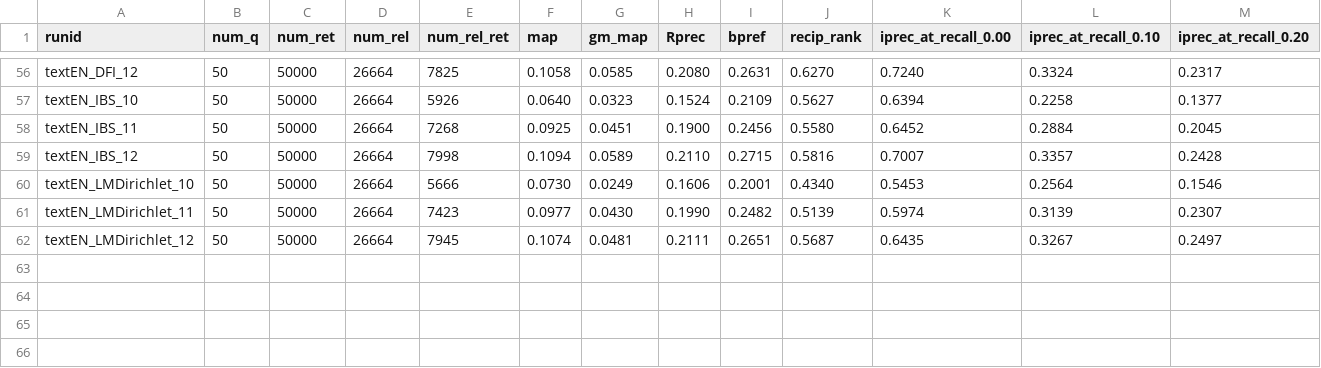
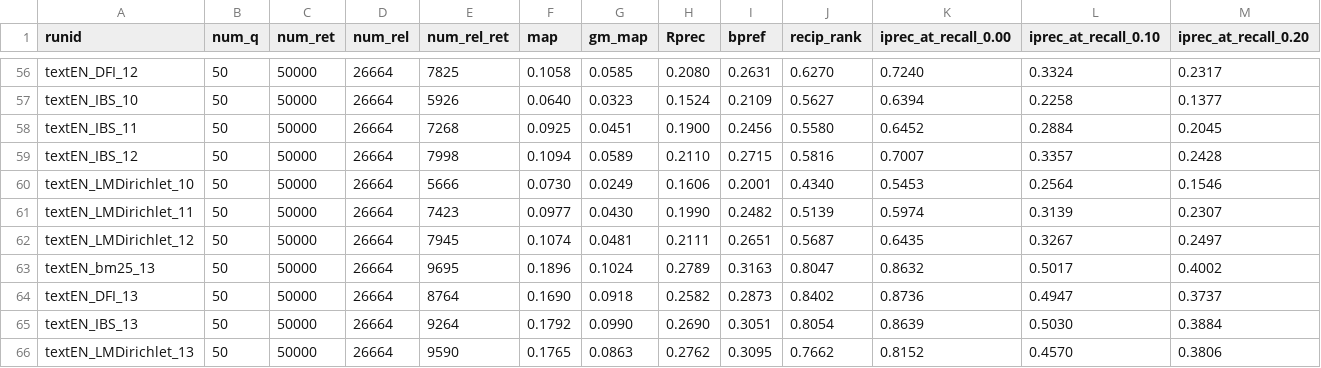
Before and after one commit to 404rorre/solr_project_ws24, a CSV file: trec_log.csv, drawn as a sheet; only a part is shown, gaps mark what is left out; rows hold the shown columns only; the diff names each change by its address in the sheet, - before the commit and + after, or states it on an @@ line.

```diff
--- a/trec_log.csv
+++ b/trec_log.csv
+row 63: textEN_bm25_13 | 50 | 50000 | 26664 | 9695 | 0.1896 | 0.1024 | 0.2789 | 0.3163 | 0.8047 | 0.8632 | 0.5017 | 0.4002
+row 64: textEN_DFI_13 | 50 | 50000 | 26664 | 8764 | 0.1690 | 0.0918 | 0.2582 | 0.2873 | 0.8402 | 0.8736 | 0.4947 | 0.3737
+row 65: textEN_IBS_13 | 50 | 50000 | 26664 | 9264 | 0.1792 | 0.0990 | 0.2690 | 0.3051 | 0.8054 | 0.8639 | 0.5030 | 0.3884
+row 66: textEN_LMDirichlet_13 | 50 | 50000 | 26664 | 9590 | 0.1765 | 0.0863 | 0.2762 | 0.3095 | 0.7662 | 0.8152 | 0.4570 | 0.3806
```
Also changed, not shown: 49 other files.
